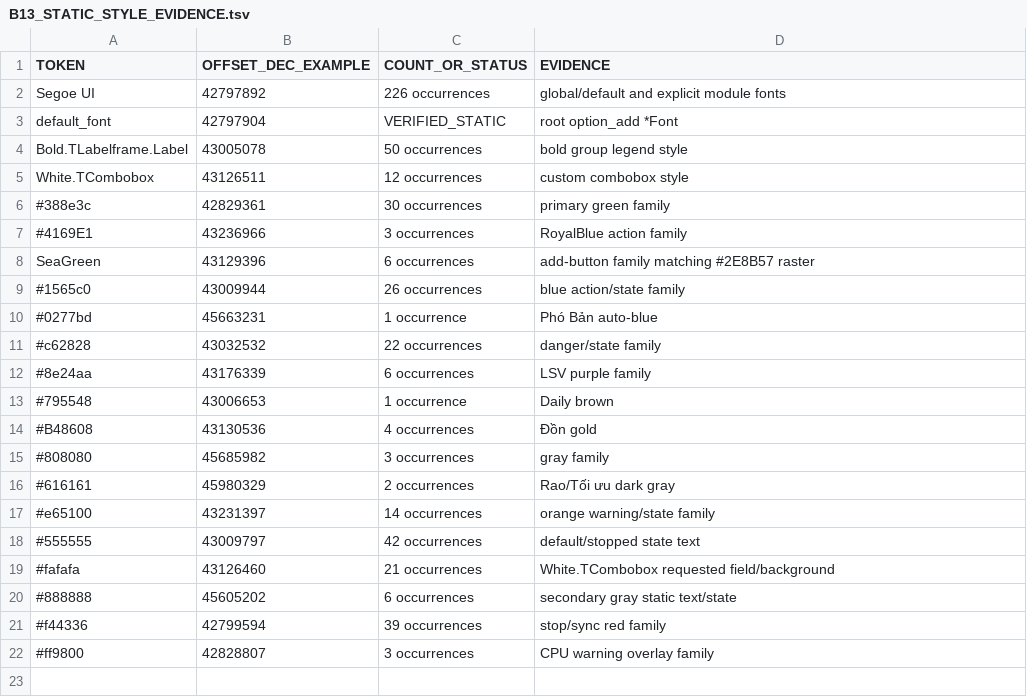
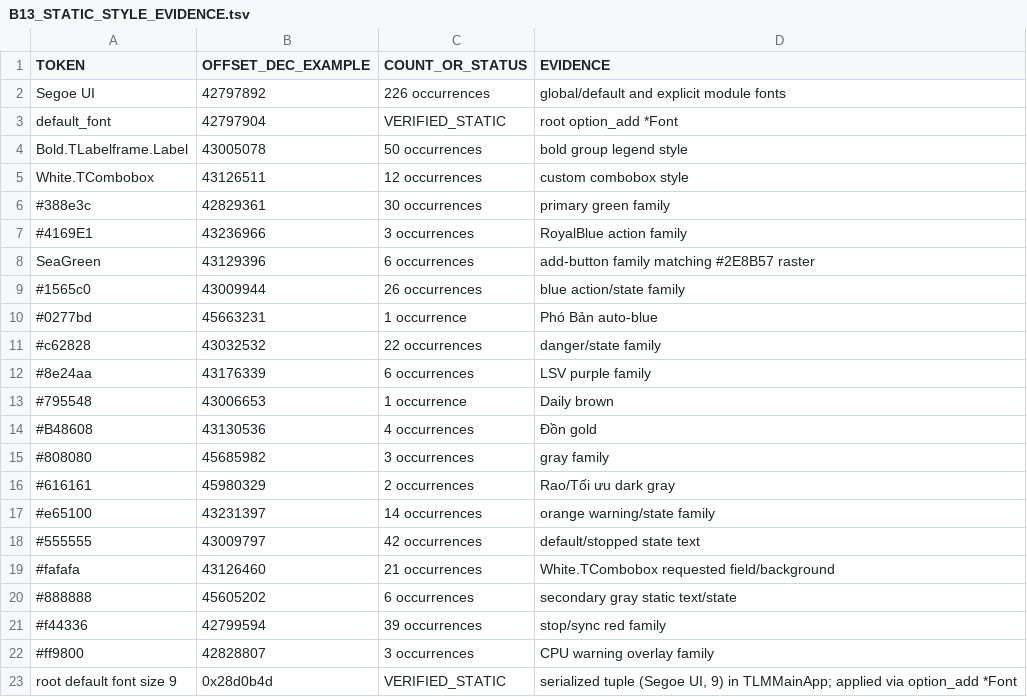
Before and after one commit to ngmthang-g/2222222222222222222222222222222, a TSV file: docs/ui/B13_STATIC_STYLE_EVIDENCE.tsv, drawn as a sheet.

Commit message:
audit/E02: add exact root font-size evidence

```diff
--- a/docs/ui/B13_STATIC_STYLE_EVIDENCE.tsv
+++ b/docs/ui/B13_STATIC_STYLE_EVIDENCE.tsv
@@ -22 +22,2 @@ SeaGreen	43129396	6 occurrences	add-button family matching #2E8B57 raster
 #ff9800	42828807	3 occurrences	CPU warning overlay family
+root default font size 9	0x28d0b4d	VERIFIED_STATIC	serialized tuple (Segoe UI, 9) in TLMMainApp; applied via option_add *Font
```
